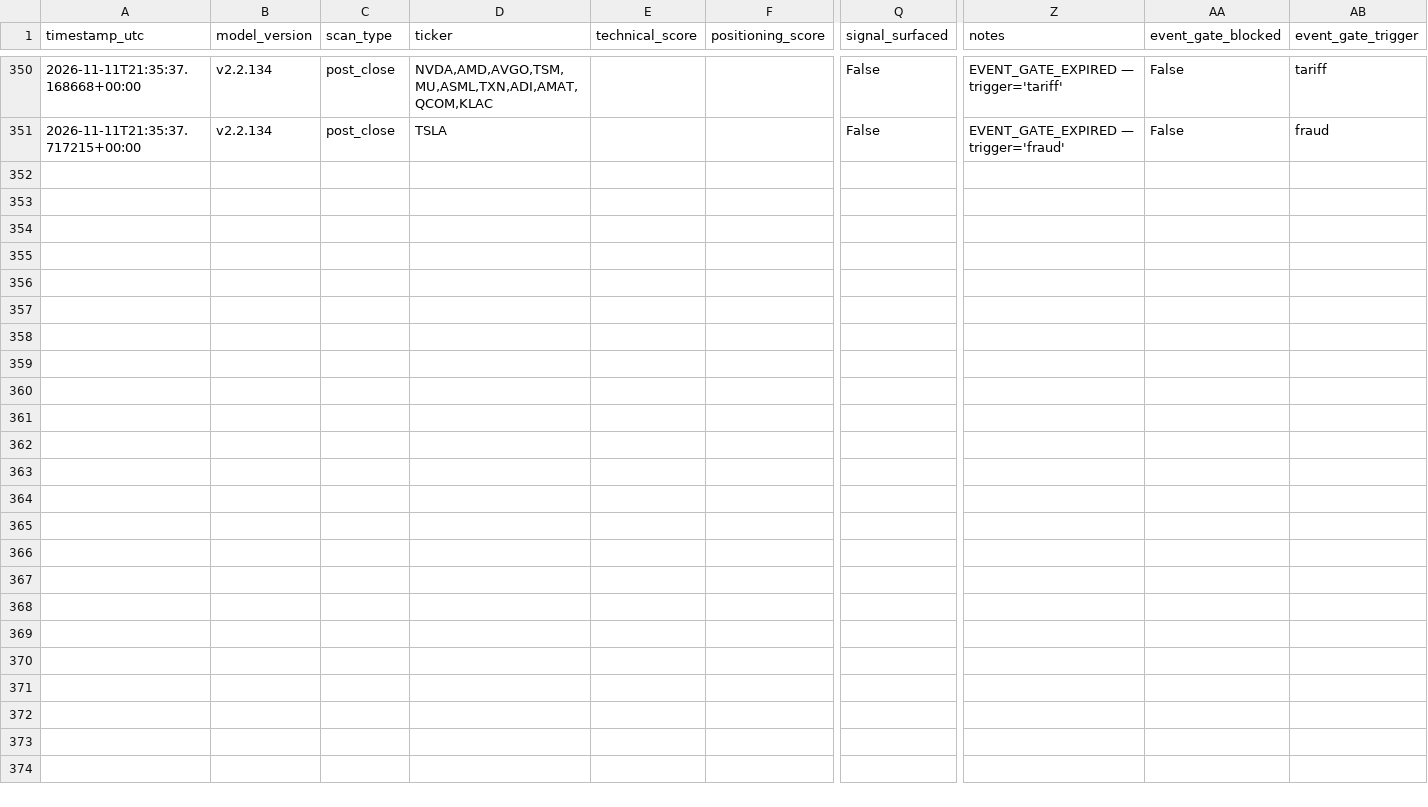
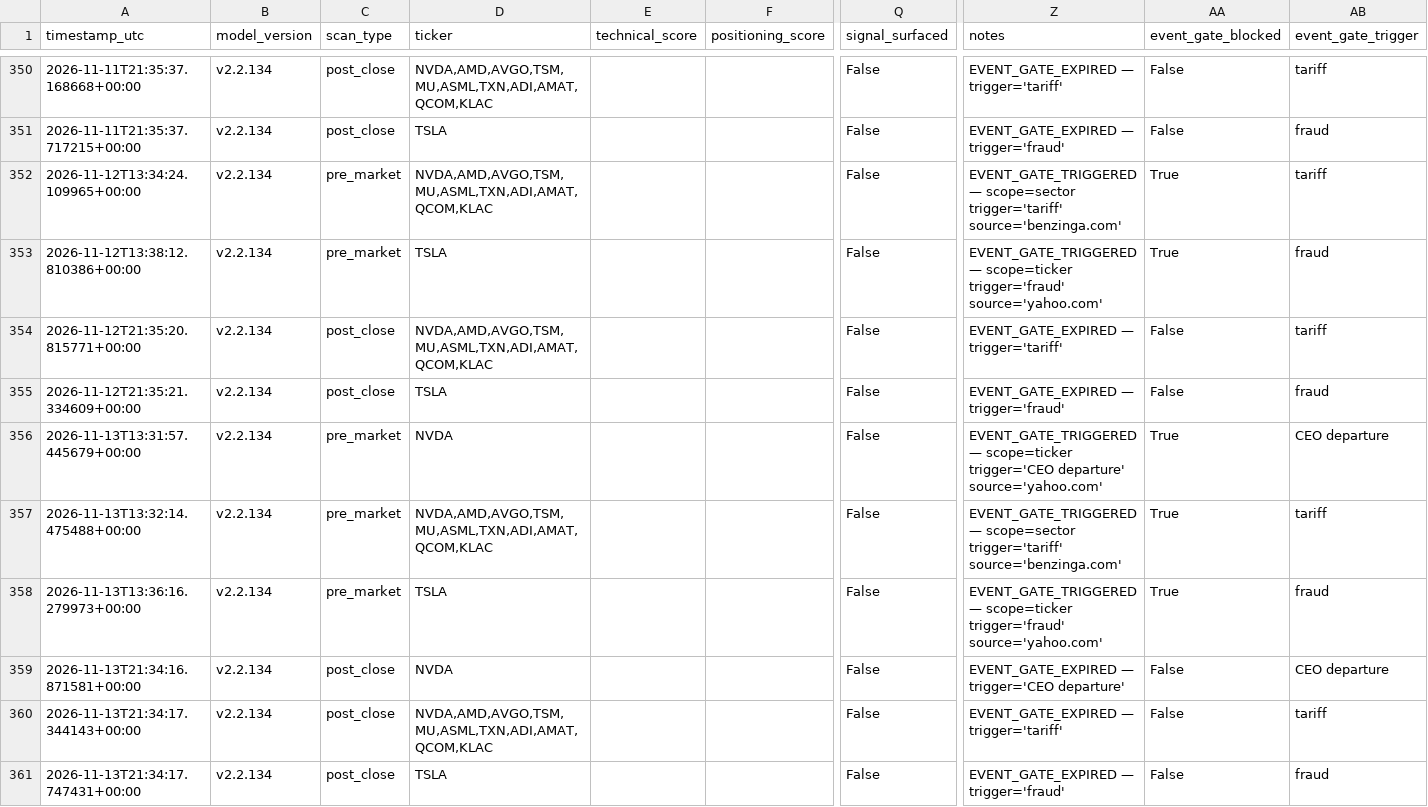
Before and after one commit to MrKoods/StockAnalysis, a CSV file: data/logs/audit_log.csv, drawn as a sheet; only a part is shown, gaps mark what is left out; rows hold the shown columns only; the diff names each change by its address in the sheet, - before the commit and + after, or states it on an @@ line.

```diff
--- a/data/logs/audit_log.csv
+++ b/data/logs/audit_log.csv
+row 352: 2026-11-12T13:34:24.109965+00:00 | v2.2.134 | pre_market | NVDA,AMD,AVGO,TSM,MU,ASML,TXN,ADI,AMAT,QCOM,KLAC |  |  | False | EVENT_GATE_TRIGGERED — scope=sector trigger='tariff' source='benzinga.com' | True | tariff
+row 353: 2026-11-12T13:38:12.810386+00:00 | v2.2.134 | pre_market | TSLA |  |  | False | EVENT_GATE_TRIGGERED — scope=ticker trigger='fraud' source='yahoo.com' | True | fraud
+row 354: 2026-11-12T21:35:20.815771+00:00 | v2.2.134 | post_close | NVDA,AMD,AVGO,TSM,MU,ASML,TXN,ADI,AMAT,QCOM,KLAC |  |  | False | EVENT_GATE_EXPIRED — trigger='tariff' | False | tariff
+row 355: 2026-11-12T21:35:21.334609+00:00 | v2.2.134 | post_close | TSLA |  |  | False | EVENT_GATE_EXPIRED — trigger='fraud' | False | fraud
+row 356: 2026-11-13T13:31:57.445679+00:00 | v2.2.134 | pre_market | NVDA |  |  | False | EVENT_GATE_TRIGGERED — scope=ticker trigger='CEO departure' source='yahoo.com' | True | CEO departure
+row 357: 2026-11-13T13:32:14.475488+00:00 | v2.2.134 | pre_market | NVDA,AMD,AVGO,TSM,MU,ASML,TXN,ADI,AMAT,QCOM,KLAC |  |  | False | EVENT_GATE_TRIGGERED — scope=sector trigger='tariff' source='benzinga.com' | True | tariff
+row 358: 2026-11-13T13:36:16.279973+00:00 | v2.2.134 | pre_market | TSLA |  |  | False | EVENT_GATE_TRIGGERED — scope=ticker trigger='fraud' source='yahoo.com' | True | fraud
+row 359: 2026-11-13T21:34:16.871581+00:00 | v2.2.134 | post_close | NVDA |  |  | False | EVENT_GATE_EXPIRED — trigger='CEO departure' | False | CEO departure
+row 360: 2026-11-13T21:34:17.344143+00:00 | v2.2.134 | post_close | NVDA,AMD,AVGO,TSM,MU,ASML,TXN,ADI,AMAT,QCOM,KLAC |  |  | False | EVENT_GATE_EXPIRED — trigger='tariff' | False | tariff
+row 361: 2026-11-13T21:34:17.747431+00:00 | v2.2.134 | post_close | TSLA |  |  | False | EVENT_GATE_EXPIRED — trigger='fraud' | False | fraud
```
Also changed, not shown: paper_trading/random_trades.csv, 14 other files.
